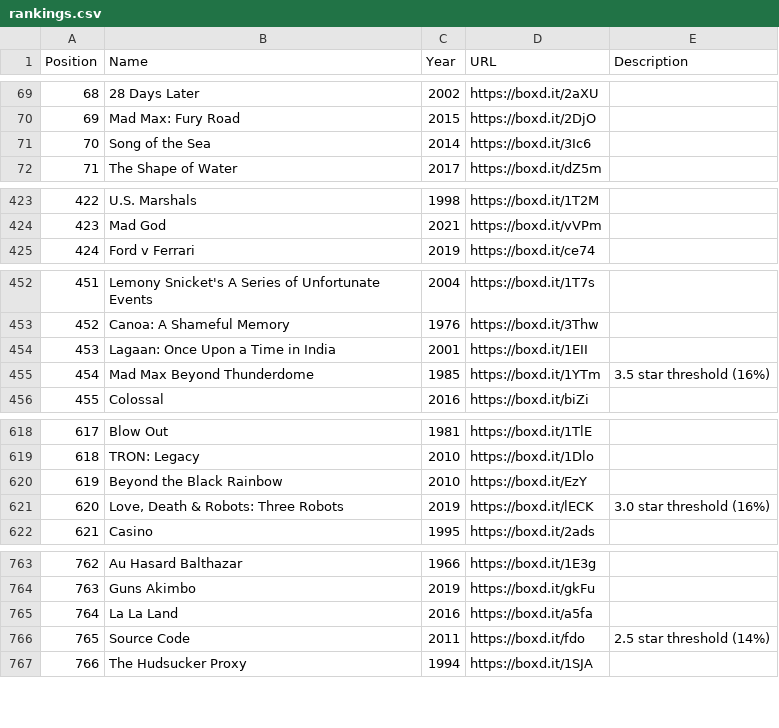
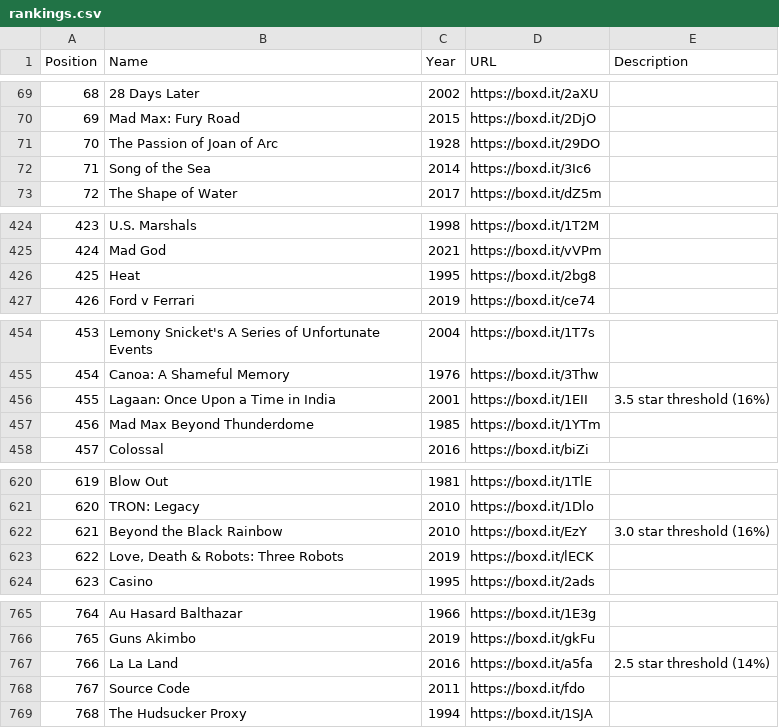
Before and after one commit to MrHen/movie-sorter, a CSV file: rankings.csv, drawn as a sheet; only a part is shown, gaps mark what is left out; addresses are those after the commit; the diff names each change by its address in the sheet, - before the commit and + after, or states it on an @@ line.

```diff
--- a/rankings.csv
+++ b/rankings.csv
+row 71: 70 | The Passion of Joan of Arc | 1928 | https://boxd.it/29DO
@@ column A (Position) renumbered from row 72 down @@
+row 426: 425 | Heat | 1995 | https://boxd.it/2bg8
-E456 (Description): (empty)
+E456 (Description): 3.5 star threshold (16%)
-E457 (Description): 3.5 star threshold (16%)
+E457 (Description): (empty)
-E622 (Description): (empty)
+E622 (Description): 3.0 star threshold (16%)
-E623 (Description): 3.0 star threshold (16%)
+E623 (Description): (empty)
-E767 (Description): (empty)
+E767 (Description): 2.5 star threshold (14%)
-E768 (Description): 2.5 star threshold (14%)
+E768 (Description): (empty)
```
Also changed, not shown: 2 other files.
